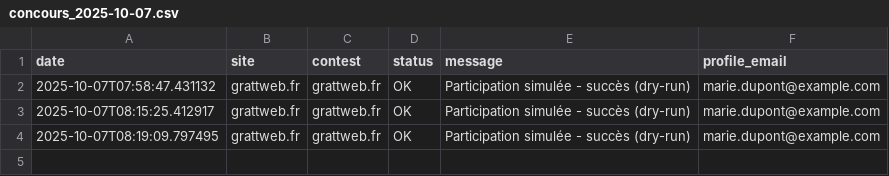
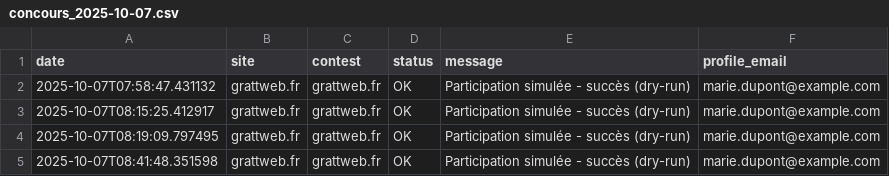
Before and after one commit to sebd23/concours, a CSV file: data/exports/concours_2025-10-07.csv, drawn as a sheet.

```diff
--- a/data/exports/concours_2025-10-07.csv
+++ b/data/exports/concours_2025-10-07.csv
@@ -4 +4,2 @@ date,site,contest,status,message,profile_email
 2025-10-07T08:19:09.797495,grattweb.fr,grattweb.fr,OK,Participation simulée - succès (dry-run),marie.dupont@example.com
+2025-10-07T08:41:48.351598,grattweb.fr,grattweb.fr,OK,Participation simulée - succès (dry-run),marie.dupont@example.com
```
Also changed, not shown: 2 other files.
